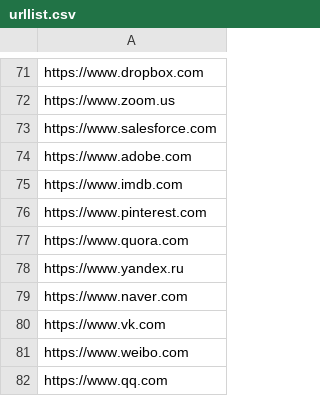
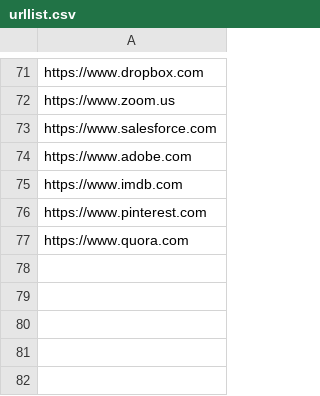
Before and after one commit to bruss22/bruss.toolkit, a CSV file: Bruss.Toolkit/urllist.csv, drawn as a sheet; only a part is shown, gaps mark what is left out; the diff names each change by its address in the sheet, - before the commit and + after, or states it on an @@ line.

Commit message:
Update urllist.csv

```diff
--- a/Bruss.Toolkit/urllist.csv
+++ b/Bruss.Toolkit/urllist.csv
-row 78: https://www.yandex.ru
-row 79: https://www.naver.com
-row 80: https://www.vk.com
-row 81: https://www.weibo.com
-row 82: https://www.qq.com
```
